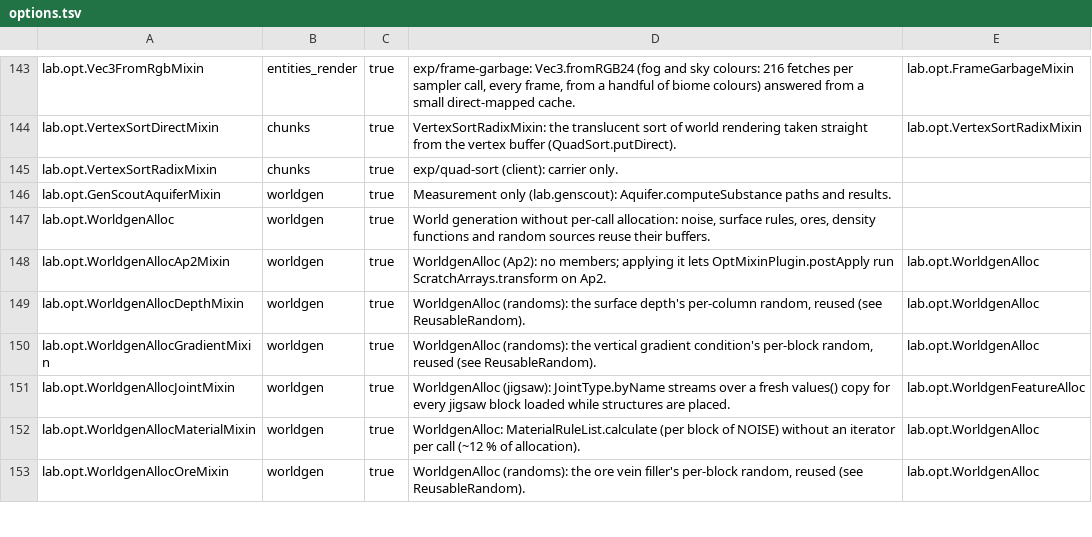
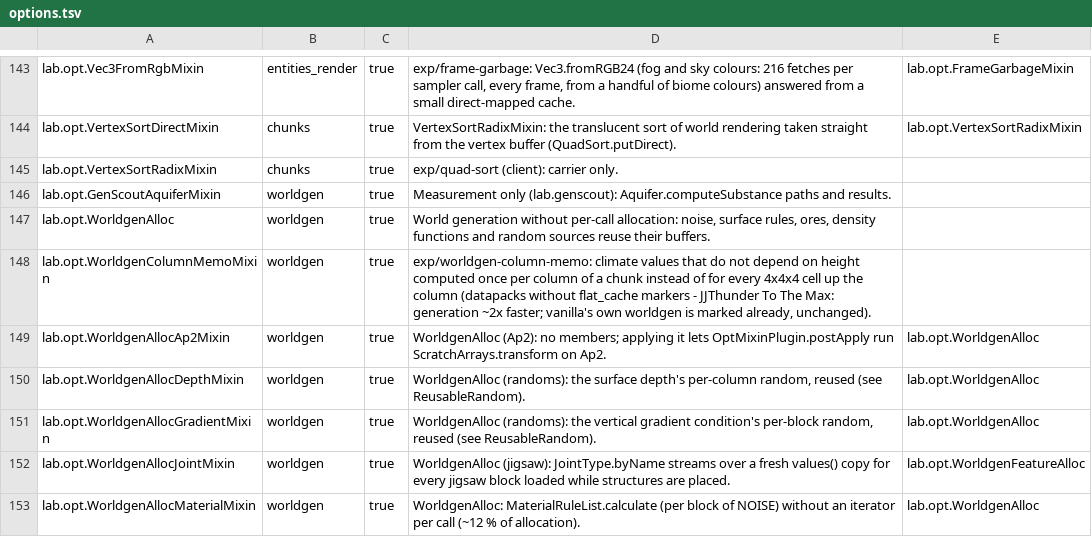
Before and after one commit to BonsUnleashed/sleepium, a TSV file: src/main/resources/assets/sleepium/options.tsv, drawn as a sheet; only a part is shown, gaps mark what is left out; the shorter side is filled out with more unchanged rows.

```diff
--- a/src/main/resources/assets/sleepium/options.tsv
+++ b/src/main/resources/assets/sleepium/options.tsv
@@ -147,2 +147,3 @@ lab.opt.GenScoutAquiferMixin	worldgen	true	Measurement only (lab.genscout): Aqui
 lab.opt.WorldgenAlloc	worldgen	true	World generation without per-call allocation: noise, surface rules, ores, density functions and random sources reuse their buffers.	
+lab.opt.WorldgenColumnMemoMixin	worldgen	true	exp/worldgen-column-memo: climate values that do not depend on height computed once per column of a chunk instead of for every 4x4x4 cell up the column (datapacks without flat_cache markers - JJThunder To The Max: generation ~2x faster; vanilla's own worldgen is marked already, unchanged).	
 lab.opt.WorldgenAllocAp2Mixin	worldgen	true	WorldgenAlloc (Ap2): no members; applying it lets OptMixinPlugin.postApply run ScratchArrays.transform on Ap2.	lab.opt.WorldgenAlloc
```
Also changed, not shown: 5 other files.
